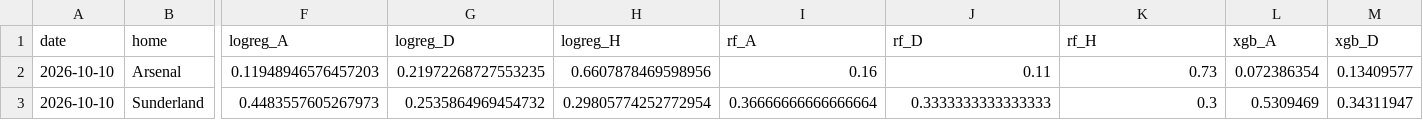
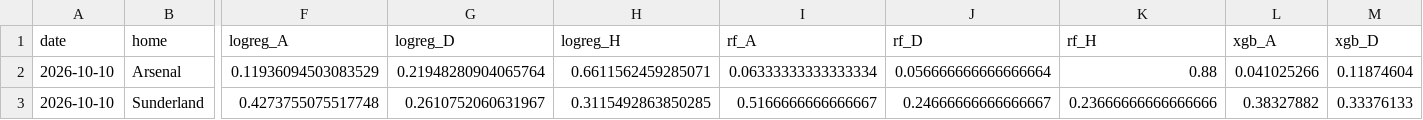
Before and after one commit to mateusz-gob1/football-outcome-mlops, a CSV file: data/processed/reports/upcoming_predictions.csv, drawn as a sheet; only a part is shown, gaps mark what is left out; the diff covers the shown part only; the diff names each change by its address in the sheet, - before the commit and + after, or states it on an @@ line.

```diff
--- a/data/processed/reports/upcoming_predictions.csv
+++ b/data/processed/reports/upcoming_predictions.csv
-F2 (logreg_A): 0.11948946576457203
+F2 (logreg_A): 0.11936094503083529
-G2 (logreg_D): 0.21972268727553235
+G2 (logreg_D): 0.21948280904065764
-H2 (logreg_H): 0.6607878469598956
+H2 (logreg_H): 0.6611562459285071
-I2 (rf_A): 0.16
+I2 (rf_A): 0.06333333333333334
-J2 (rf_D): 0.11
+J2 (rf_D): 0.056666666666666664
-K2 (rf_H): 0.73
+K2 (rf_H): 0.88
-L2 (xgb_A): 0.072386354
+L2 (xgb_A): 0.041025266
-M2 (xgb_D): 0.13409577
+M2 (xgb_D): 0.11874604
-F3 (logreg_A): 0.4483557605267973
+F3 (logreg_A): 0.4273755075517748
-G3 (logreg_D): 0.2535864969454732
+G3 (logreg_D): 0.2610752060631967
-H3 (logreg_H): 0.29805774252772954
+H3 (logreg_H): 0.3115492863850285
-I3 (rf_A): 0.36666666666666664
+I3 (rf_A): 0.5166666666666667
-J3 (rf_D): 0.3333333333333333
+J3 (rf_D): 0.24666666666666667
-K3 (rf_H): 0.3
+K3 (rf_H): 0.23666666666666666
-L3 (xgb_A): 0.5309469
+L3 (xgb_A): 0.38327882
-M3 (xgb_D): 0.34311947
+M3 (xgb_D): 0.33376133
```
Also changed, not shown: 144 edited cells elsewhere in this file, data/processed/matches_validated.csv, data/processed/reports/prediction_archive.csv, 3 other files.
